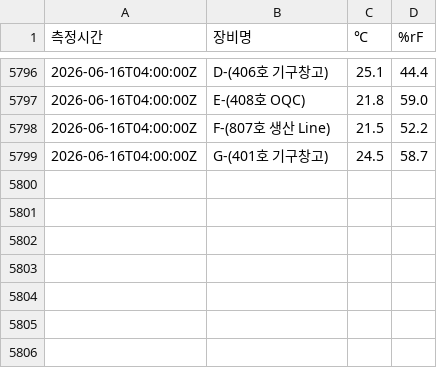
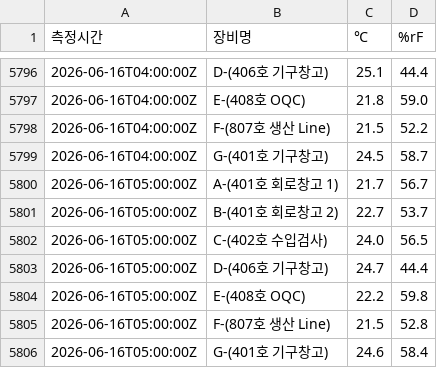
Before and after one commit to DforceJ/Saveris-Data-Collector, a CSV file: Saveris_Data.csv, drawn as a sheet; only a part is shown, gaps mark what is left out.

```diff
--- a/Saveris_Data.csv
+++ b/Saveris_Data.csv
@@ -5799 +5799,8 @@
 2026-06-16T04:00:00Z,G-(401호 기구창고),24.5,58.7
+2026-06-16T05:00:00Z,A-(401호 회로창고 1),21.7,56.7
+2026-06-16T05:00:00Z,B-(401호 회로창고 2),22.7,53.7
+2026-06-16T05:00:00Z,C-(402호 수입검사),24.0,56.5
+2026-06-16T05:00:00Z,D-(406호 기구창고),24.7,44.4
+2026-06-16T05:00:00Z,E-(408호 OQC),22.2,59.8
+2026-06-16T05:00:00Z,F-(807호 생산 Line),21.5,52.8
+2026-06-16T05:00:00Z,G-(401호 기구창고),24.6,58.4
```
